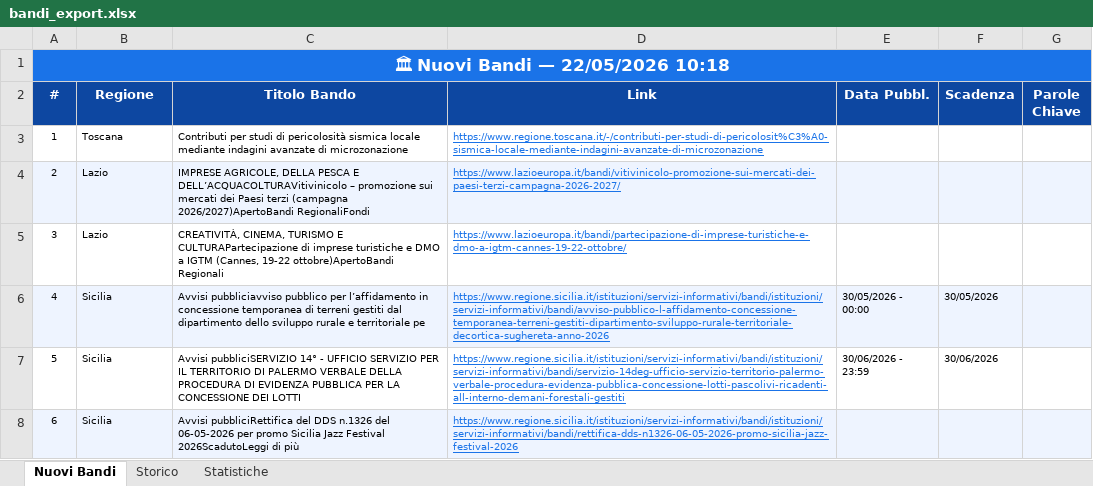
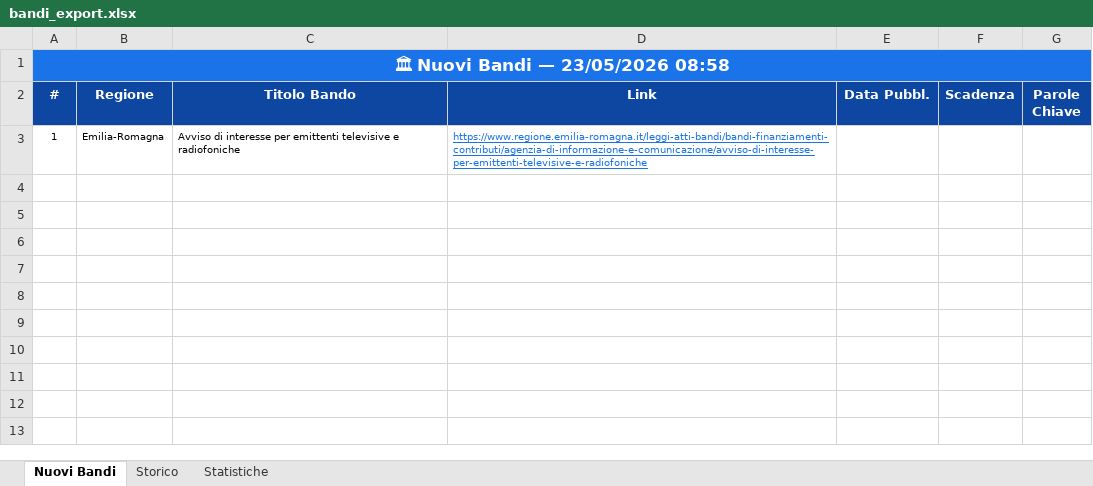
Before and after one commit to cdalvise/bandi-monitor, an Excel workbook: data/bandi_export.xlsx, sheet Nuovi Bandi, drawn as a sheet; values as stored, in another font and other column widths than the file's, no borders; the diff names each change by its address in the sheet, - before the commit and + after, or states it on an @@ line.

```diff
--- a/data/bandi_export.xlsx (sheet Nuovi Bandi)
+++ b/data/bandi_export.xlsx (sheet Nuovi Bandi)
-A1 (#): 🏛 Nuovi Bandi — 22/05/2026 10:18
+A1 (#): 🏛 Nuovi Bandi — 23/05/2026 08:58
-B3 (Regione): Toscana
+B3 (Regione): Emilia-Romagna
-C3 (Titolo Bando): Contributi per studi di pericolosità sismica locale mediante indagini avanzate di microzonazione
+C3 (Titolo Bando): Avviso di interesse per emittenti televisive e radiofoniche
-D3 (Link): https://www.regione.toscana.it/-/contributi-per-studi-di-pericolosit%C3%A0-sismica-locale-mediante-indagini-avanzate-di-microzonazione
+D3 (Link): https://www.regione.emilia-romagna.it/leggi-atti-bandi/bandi-finanziamenti-contributi/agenzia-di-informazione-e-comunicazione/avviso-di-interesse-per-emittenti-televisive-e-radiofoniche
-row 4: 2 | Lazio | IMPRESE AGRICOLE, DELLA PESCA E DELL’ACQUACOLTURAVitivinicolo – promozione sui mercati dei Paesi terzi (campagna 2026/2027)ApertoBandi RegionaliFondi | https://www.lazioeuropa.it/bandi/vitivinicolo-promozione-sui-mercati-dei-paesi-terzi-campagna-2026-2027/
-row 5: 3 | Lazio | CREATIVITÀ, CINEMA, TURISMO E CULTURAPartecipazione di imprese turistiche e DMO a IGTM (Cannes, 19-22 ottobre)ApertoBandi Regionali | https://www.lazioeuropa.it/bandi/partecipazione-di-imprese-turistiche-e-dmo-a-igtm-cannes-19-22-ottobre/
-row 6: 4 | Sicilia | Avvisi pubbliciavviso pubblico per l’affidamento in concessione temporanea di terreni gestiti dal dipartimento dello sviluppo rurale e territoriale pe | https://www.regione.sicilia.it/istituzioni/servizi-informativi/bandi/istituzioni/servizi-informativi/bandi/avviso-pubblico-l-affidamento-concessione-temporanea-terreni-gestiti-dipartimento-sviluppo-rurale-territoriale-decortica-sughereta-anno-2026 | 30/05/2026 - 00:00 | 30/05/2026
-row 7: 5 | Sicilia | Avvisi pubbliciSERVIZIO 14° - UFFICIO SERVIZIO PER IL TERRITORIO DI PALERMO VERBALE DELLA PROCEDURA DI EVIDENZA PUBBLICA PER LA CONCESSIONE DEI LOTTI | https://www.regione.sicilia.it/istituzioni/servizi-informativi/bandi/istituzioni/servizi-informativi/bandi/servizio-14deg-ufficio-servizio-territorio-palermo-verbale-procedura-evidenza-pubblica-concessione-lotti-pascolivi-ricadenti-all-interno-demani-forestali-gestiti | 30/06/2026 - 23:59 | 30/06/2026
-row 8: 6 | Sicilia | Avvisi pubbliciRettifica del DDS n.1326 del 06-05-2026 per promo Sicilia Jazz Festival 2026ScadutoLeggi di più | https://www.regione.sicilia.it/istituzioni/servizi-informativi/bandi/istituzioni/servizi-informativi/bandi/rettifica-dds-n1326-06-05-2026-promo-sicilia-jazz-festival-2026
```
Also changed, not shown: sheet Statistiche, sheet Storico, 1 other file.
